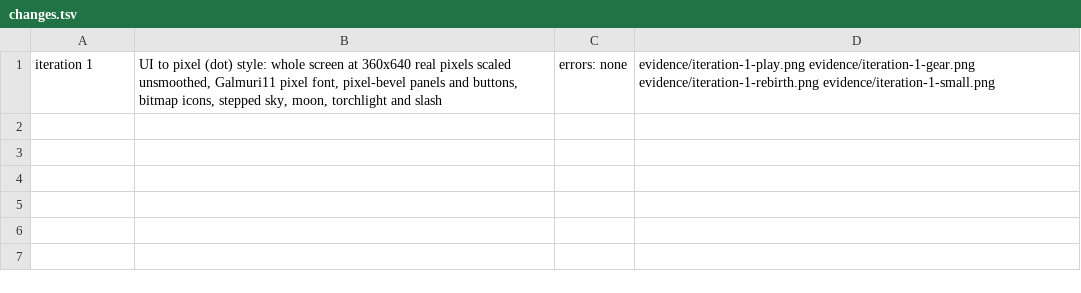
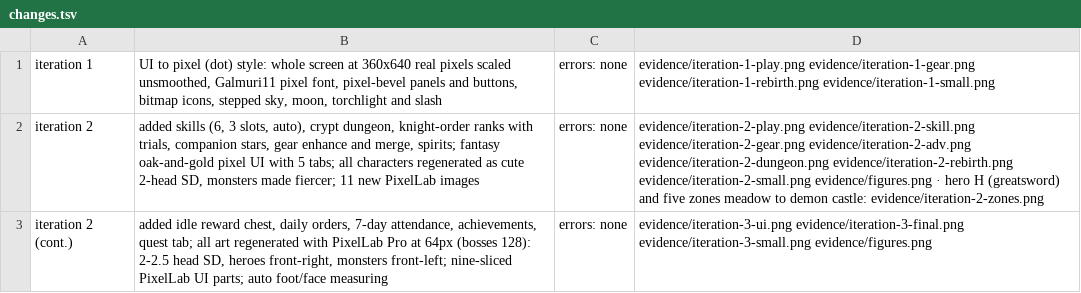
Before and after one commit to donvvoo/dark-fantasy, a TSV file: prototypes/ashen-vanguard/evidence/changes.tsv, drawn as a sheet; the diff names each change by its address in the sheet, - before the commit and + after, or states it on an @@ line.

```diff
--- a/prototypes/ashen-vanguard/evidence/changes.tsv
+++ b/prototypes/ashen-vanguard/evidence/changes.tsv
+row 2: iteration 2 | added skills (6, 3 slots, auto), crypt dungeon, knight-order ranks with trials, companion stars, gear enhance and merge, spirits; fantasy oak-and-gold pixel UI with 5 tabs; all characters regenerated as cute 2-head SD, monsters made fiercer; 11 new PixelLab images | errors: none | evidence/iteration-2-play.png evidence/iteration-2-skill.png evidence/iteration-2-gear.png evidence/iteration-2-adv.png evidence/iteration-2-dungeon.png evidence/iteration-2-rebirth.png evidence/iteration-2-small.png evidence/figures.png · hero H (greatsword) and five zones meadow to demon castle: evidence/iteration-2-zones.png
+row 3: iteration 2 (cont.) | added idle reward chest, daily orders, 7-day attendance, achievements, quest tab; all art regenerated with PixelLab Pro at 64px (bosses 128): 2-2.5 head SD, heroes front-right, monsters front-left; nine-sliced PixelLab UI parts; auto foot/face measuring | errors: none | evidence/iteration-3-ui.png evidence/iteration-3-final.png evidence/iteration-3-small.png evidence/figures.png
```
Also changed, not shown: 58 other files.
